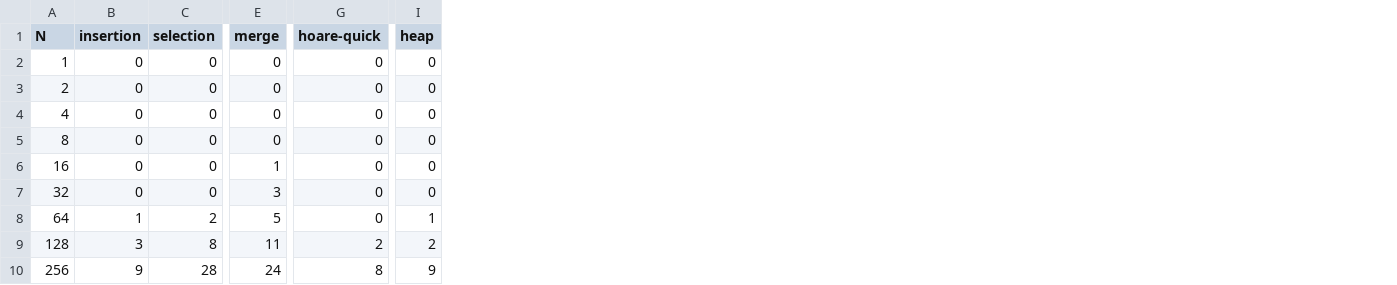
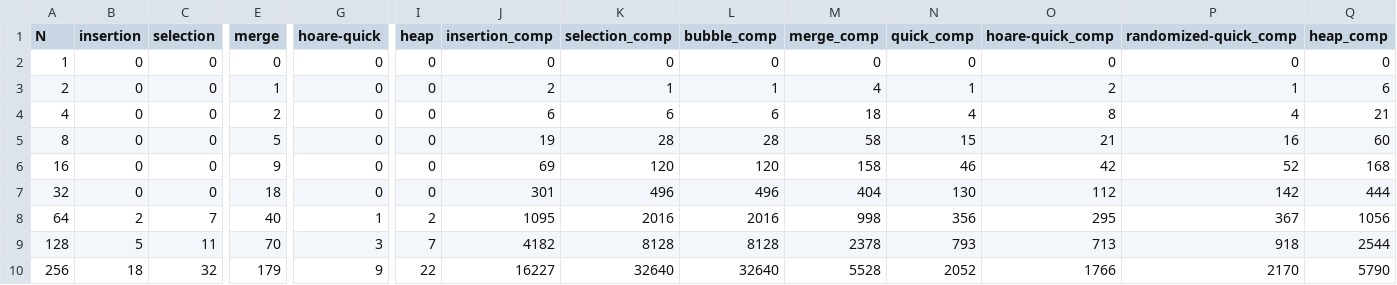
Before and after one commit to AlgorithmsProject115/CSCI115Project, a CSV file: CSCI 115 Project/CSCI 115 Project/benchmark_data/unsorted.csv, drawn as a sheet; only a part is shown, gaps mark what is left out; the diff covers the shown part only; the diff names each change by its address in the sheet, - before the commit and + after, or states it on an @@ line.

```diff
--- a/CSCI 115 Project/CSCI 115 Project/benchmark_data/unsorted.csv
+++ b/CSCI 115 Project/CSCI 115 Project/benchmark_data/unsorted.csv
+column J (insertion_comp), rows 2-10: 0 | 2 | 6 | 19 | 69 | 301 | 1095 | 4182 | 16227
+column K (selection_comp), rows 2-10: 0 | 1 | 6 | 28 | 120 | 496 | 2016 | 8128 | 32640
+column L (bubble_comp), rows 2-10: 0 | 1 | 6 | 28 | 120 | 496 | 2016 | 8128 | 32640
+column M (merge_comp), rows 2-10: 0 | 4 | 18 | 58 | 158 | 404 | 998 | 2378 | 5528
+column N (quick_comp), rows 2-10: 0 | 1 | 4 | 15 | 46 | 130 | 356 | 793 | 2052
+column O (hoare-quick_comp), rows 2-10: 0 | 2 | 8 | 21 | 42 | 112 | 295 | 713 | 1766
+column P (randomized-quick_comp), rows 2-10: 0 | 1 | 4 | 16 | 52 | 142 | 367 | 918 | 2170
+column Q (heap_comp), rows 2-10: 0 | 6 | 21 | 60 | 168 | 444 | 1056 | 2544 | 5790
-E3 (merge): 0
+E3 (merge): 1
-E4 (merge): 0
+E4 (merge): 2
-E5 (merge): 0
+E5 (merge): 5
-E6 (merge): 1
+E6 (merge): 9
-E7 (merge): 3
+E7 (merge): 18
-B8 (insertion): 1
+B8 (insertion): 2
-C8 (selection): 2
+C8 (selection): 7
-E8 (merge): 5
+E8 (merge): 40
-G8 (hoare-quick): 0
+G8 (hoare-quick): 1
-I8 (heap): 1
+I8 (heap): 2
-B9 (insertion): 3
+B9 (insertion): 5
-C9 (selection): 8
+C9 (selection): 11
-E9 (merge): 11
+E9 (merge): 70
-G9 (hoare-quick): 2
+G9 (hoare-quick): 3
-I9 (heap): 2
+I9 (heap): 7
-B10 (insertion): 9
+B10 (insertion): 18
-C10 (selection): 28
+C10 (selection): 32
-E10 (merge): 24
+E10 (merge): 179
-G10 (hoare-quick): 8
+G10 (hoare-quick): 9
-I10 (heap): 9
+I10 (heap): 22
```
Also changed, not shown: 68 edited cells elsewhere in this file, CSCI 115 Project/CSCI 115 Project/benchmark_data/partially_sorted_25.csv, CSCI 115 Project/CSCI 115 Project/benchmark_data/partially_sorted_50.csv, 10 other files.
